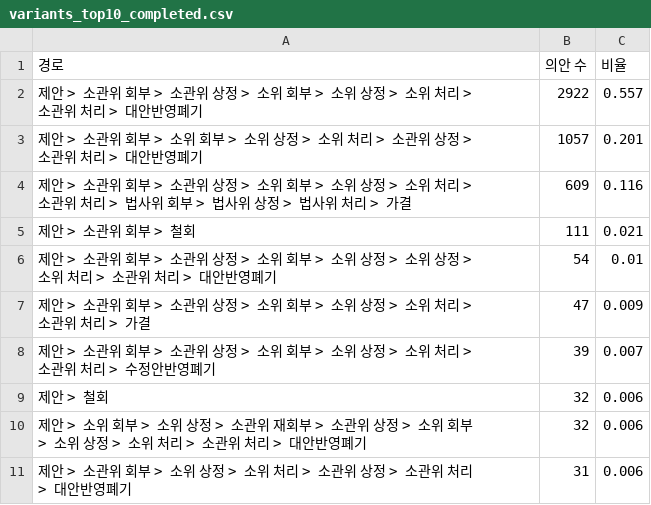
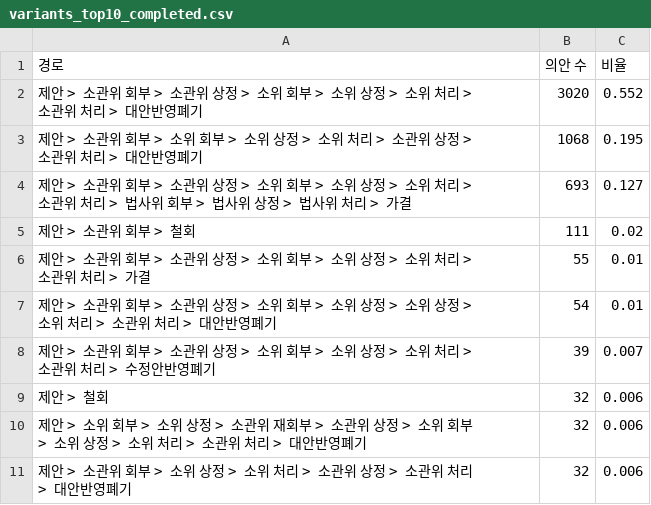
Before and after one commit to KimInSeok-DA/DA_Bill_Process_Mining, a CSV file: outputs/tables/variants_top10_completed.csv, drawn as a sheet.

```diff
--- a/outputs/tables/variants_top10_completed.csv
+++ b/outputs/tables/variants_top10_completed.csv
@@ -1,8 +1,8 @@
 경로,의안 수,비율
-제안 > 소관위 회부 > 소관위 상정 > 소위 회부 > 소위 상정 > 소위 처리 > 소관위 처리 > 대안반영폐기,2922,0.557
-제안 > 소관위 회부 > 소위 회부 > 소위 상정 > 소위 처리 > 소관위 상정 > 소관위 처리 > 대안반영폐기,1057,0.201
-제안 > 소관위 회부 > 소관위 상정 > 소위 회부 > 소위 상정 > 소위 처리 > 소관위 처리 > 법사위 회부 > 법사위 상정 > 법사위 처리 > 가결,609,0.116
-제안 > 소관위 회부 > 철회,111,0.021
+제안 > 소관위 회부 > 소관위 상정 > 소위 회부 > 소위 상정 > 소위 처리 > 소관위 처리 > 대안반영폐기,3020,0.552
+제안 > 소관위 회부 > 소위 회부 > 소위 상정 > 소위 처리 > 소관위 상정 > 소관위 처리 > 대안반영폐기,1068,0.195
+제안 > 소관위 회부 > 소관위 상정 > 소위 회부 > 소위 상정 > 소위 처리 > 소관위 처리 > 법사위 회부 > 법사위 상정 > 법사위 처리 > 가결,693,0.127
+제안 > 소관위 회부 > 철회,111,0.02
+제안 > 소관위 회부 > 소관위 상정 > 소위 회부 > 소위 상정 > 소위 처리 > 소관위 처리 > 가결,55,0.01
 제안 > 소관위 회부 > 소관위 상정 > 소위 회부 > 소위 상정 > 소위 상정 > 소위 처리 > 소관위 처리 > 대안반영폐기,54,0.01
-제안 > 소관위 회부 > 소관위 상정 > 소위 회부 > 소위 상정 > 소위 처리 > 소관위 처리 > 가결,47,0.009
 제안 > 소관위 회부 > 소관위 상정 > 소위 회부 > 소위 상정 > 소위 처리 > 소관위 처리 > 수정안반영폐기,39,0.007
@@ -10,2 +10,2 @@
 제안 > 소위 회부 > 소위 상정 > 소관위 재회부 > 소관위 상정 > 소위 회부 > 소위 상정 > 소위 처리 > 소관위 처리 > 대안반영폐기,32,0.006
-제안 > 소관위 회부 > 소위 상정 > 소위 처리 > 소관위 상정 > 소관위 처리 > 대안반영폐기,31,0.006
+제안 > 소관위 회부 > 소위 상정 > 소위 처리 > 소관위 상정 > 소관위 처리 > 대안반영폐기,32,0.006
```
Also changed, not shown: outputs/tables/dfg_pm4py.csv, outputs/tables/h1_waits.csv, 32 other files.
